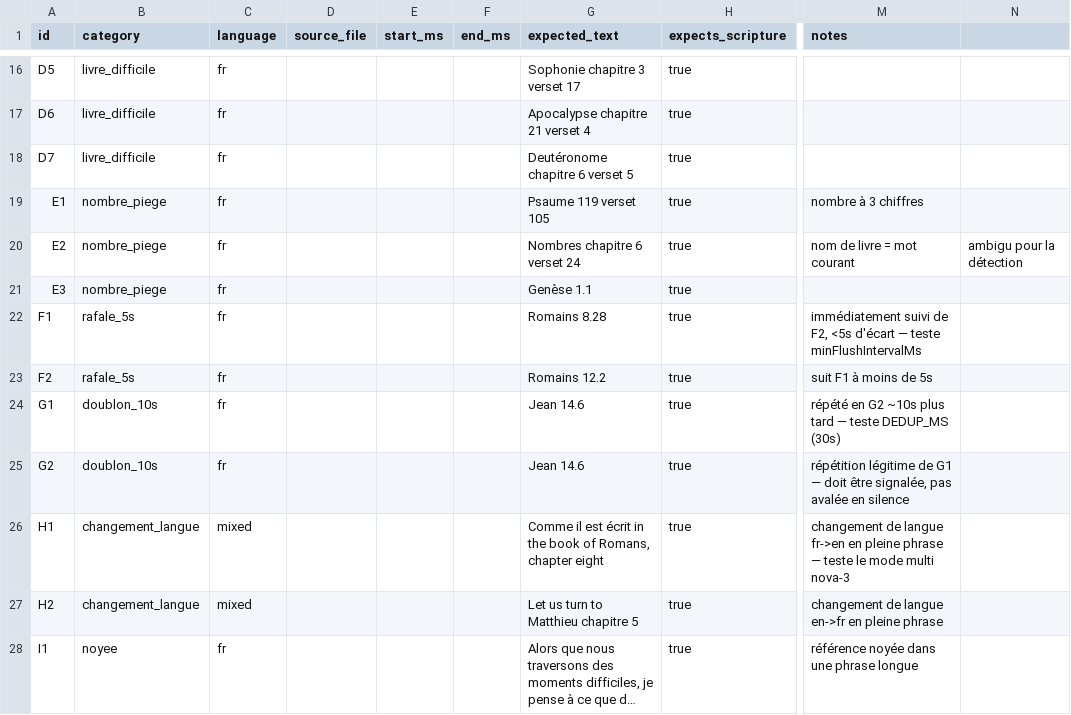
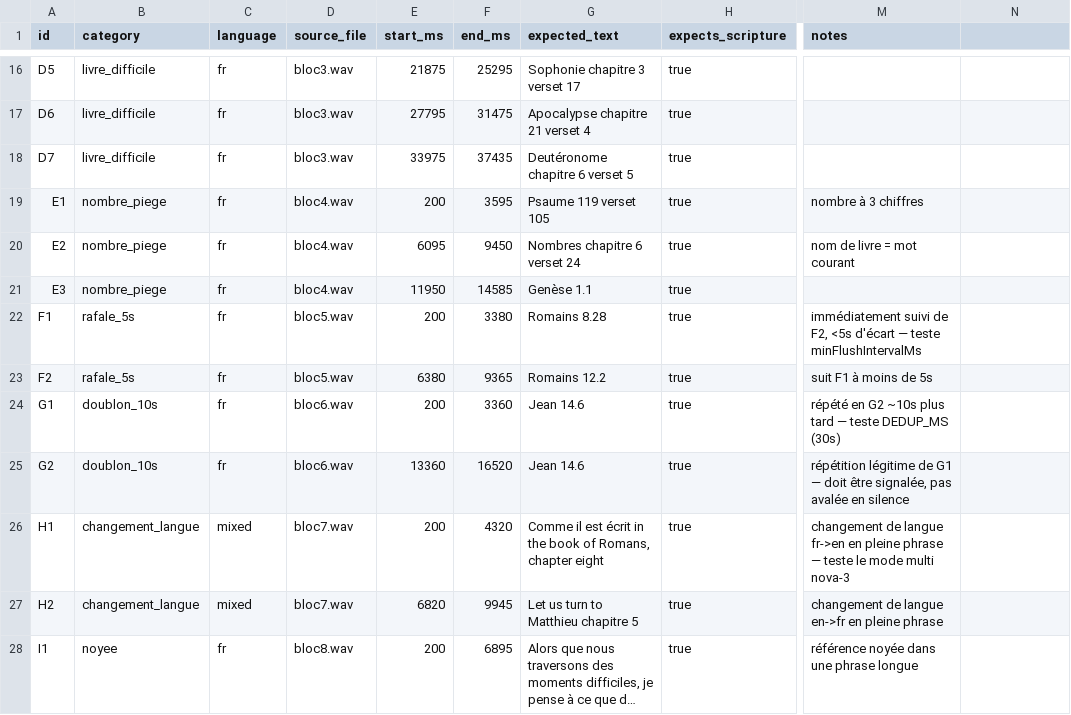
Before and after one commit to xtruck/ChurchOverlay-, a CSV file: live-tests/corpus.csv, drawn as a sheet; only a part is shown, gaps mark what is left out; long unchanged cells end in …; the diff covers the shown part only; the diff names each change by its address in the sheet, - before the commit and + after, or states it on an @@ line.

```diff
--- a/live-tests/corpus.csv
+++ b/live-tests/corpus.csv
-D16:D18 (source_file): (empty)
+D16:D18 (source_file): bloc3.wav
-E16 (start_ms): (empty)
+E16 (start_ms): 21875
-F16 (end_ms): (empty)
+F16 (end_ms): 25295
-E17 (start_ms): (empty)
+E17 (start_ms): 27795
-F17 (end_ms): (empty)
+F17 (end_ms): 31475
-E18 (start_ms): (empty)
+E18 (start_ms): 33975
-F18 (end_ms): (empty)
+F18 (end_ms): 37435
-D19:D21 (source_file): (empty)
+D19:D21 (source_file): bloc4.wav
-E19 (start_ms): (empty)
+E19 (start_ms): 200
-F19 (end_ms): (empty)
+F19 (end_ms): 3595
-E20 (start_ms): (empty)
+E20 (start_ms): 6095
-F20 (end_ms): (empty)
+F20 (end_ms): 9450
-N20: ambigu pour la détection
+N20: (empty)
-E21 (start_ms): (empty)
+E21 (start_ms): 11950
-F21 (end_ms): (empty)
+F21 (end_ms): 14585
-D22:D23 (source_file): (empty)
+D22:D23 (source_file): bloc5.wav
-E22 (start_ms): (empty)
+E22 (start_ms): 200
-F22 (end_ms): (empty)
+F22 (end_ms): 3380
-E23 (start_ms): (empty)
+E23 (start_ms): 6380
-F23 (end_ms): (empty)
+F23 (end_ms): 9365
-D24:D25 (source_file): (empty)
+D24:D25 (source_file): bloc6.wav
-E24 (start_ms): (empty)
+E24 (start_ms): 200
-F24 (end_ms): (empty)
+F24 (end_ms): 3360
-E25 (start_ms): (empty)
+E25 (start_ms): 13360
-F25 (end_ms): (empty)
+F25 (end_ms): 16520
-D26:D27 (source_file): (empty)
+D26:D27 (source_file): bloc7.wav
-E26 (start_ms): (empty)
+E26 (start_ms): 200
-F26 (end_ms): (empty)
+F26 (end_ms): 4320
-E27 (start_ms): (empty)
+E27 (start_ms): 6820
-F27 (end_ms): (empty)
+F27 (end_ms): 9945
-D28 (source_file): (empty)
+D28 (source_file): bloc8.wav
-E28 (start_ms): (empty)
+E28 (start_ms): 200
-F28 (end_ms): (empty)
+F28 (end_ms): 6895
```
Also changed, not shown: 98 edited cells elsewhere in this file, 51 other files.
